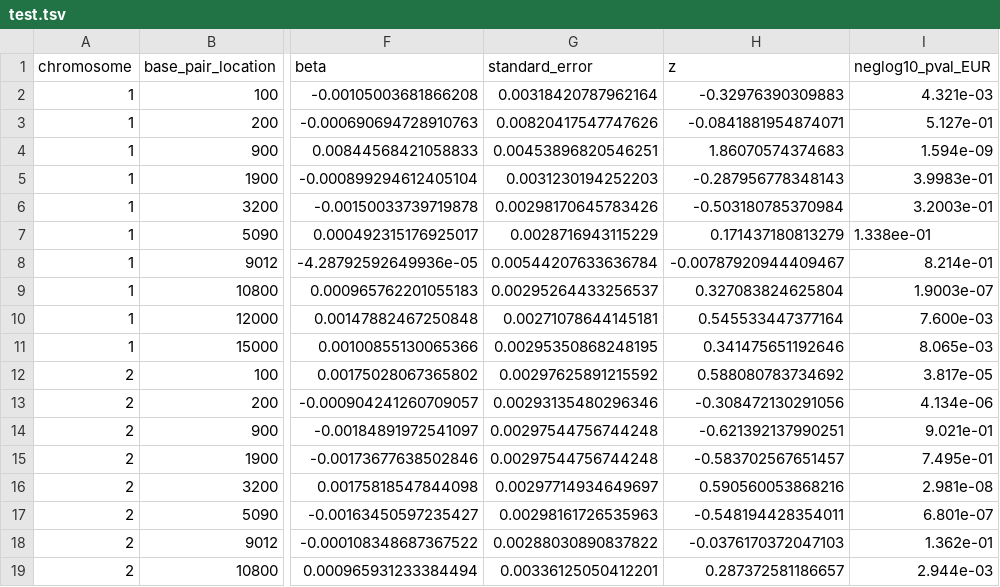
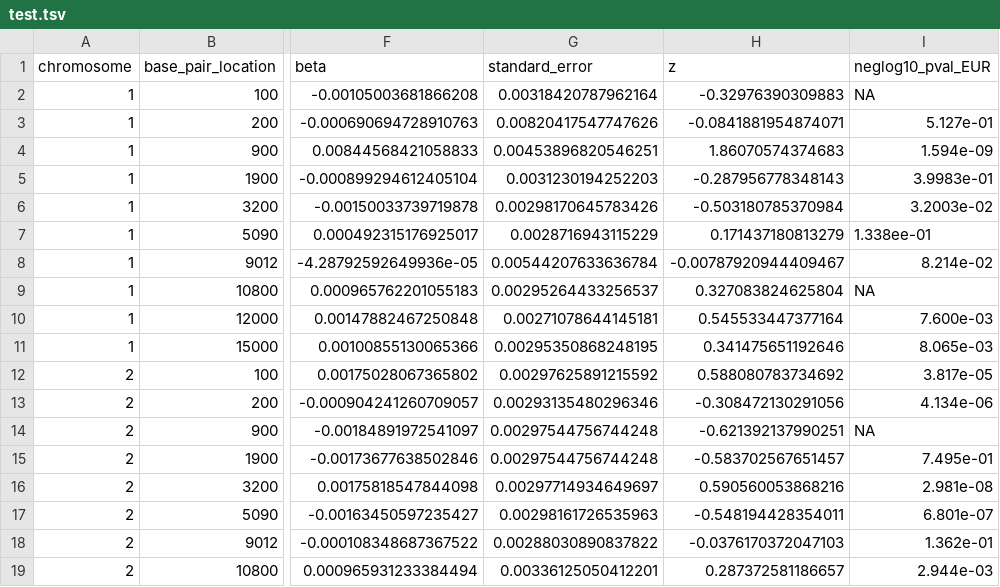
Before and after one commit to kristen-schneider/stabix, a TSV file: gwas_files/test.tsv, drawn as a sheet; only a part is shown, gaps mark what is left out; the diff covers the shown part only; the diff names each change by its address in the sheet, - before the commit and + after, or states it on an @@ line.

```diff
--- a/gwas_files/test.tsv
+++ b/gwas_files/test.tsv
-I2 (neglog10_pval_EUR): 4.321e-03
+I2 (neglog10_pval_EUR): NA
-I6 (neglog10_pval_EUR): 3.2003e-01
+I6 (neglog10_pval_EUR): 3.2003e-02
-I8 (neglog10_pval_EUR): 8.214e-01
+I8 (neglog10_pval_EUR): 8.214e-02
-I9 (neglog10_pval_EUR): 1.9003e-07
+I9 (neglog10_pval_EUR): NA
-I14 (neglog10_pval_EUR): 9.021e-01
+I14 (neglog10_pval_EUR): NA
```
Also changed, not shown: 9 edited cells elsewhere in this file.
